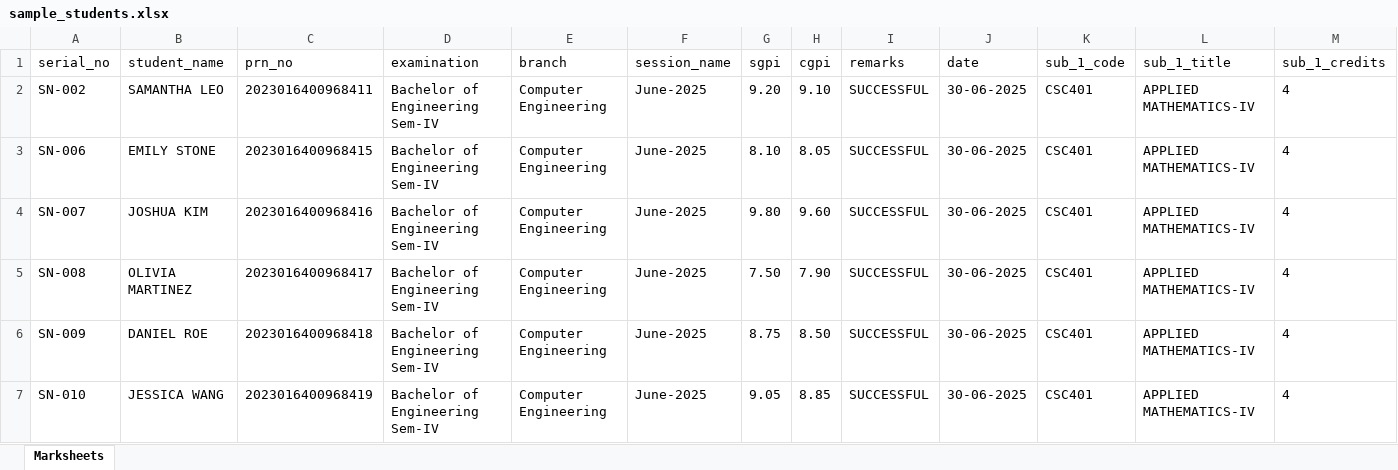
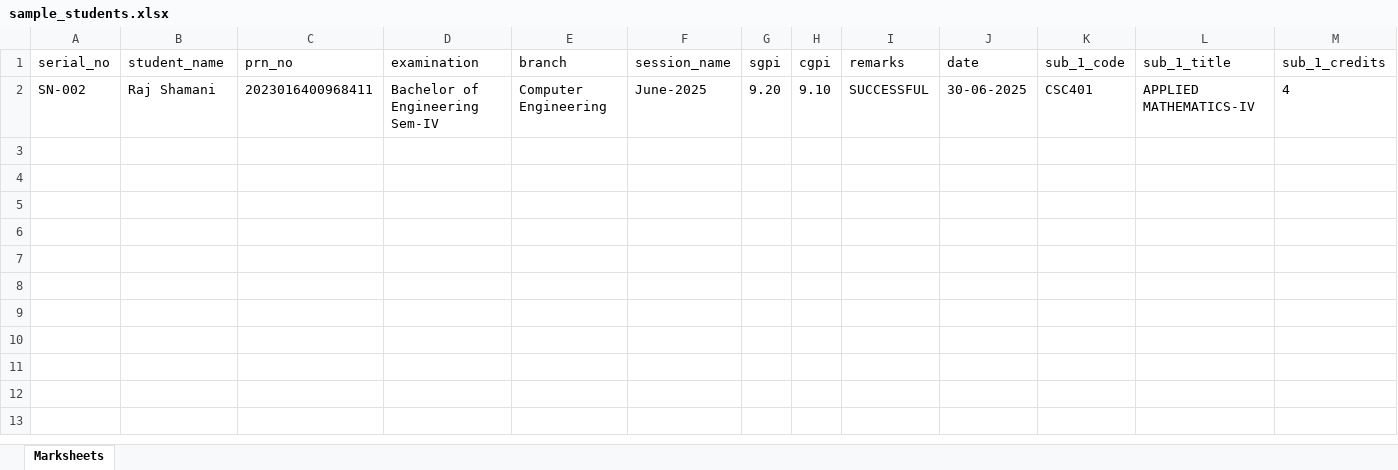
Before and after one commit to Jason3105/Authblock, an Excel workbook: public/sample_students.xlsx, sheet Marksheets, drawn as a sheet; only a part is shown; values as stored, in another font and other column widths than the file's, no borders; rows hold the shown columns only; the diff names each change by its address in the sheet, - before the commit and + after, or states it on an @@ line.

```diff
--- a/public/sample_students.xlsx (sheet Marksheets)
+++ b/public/sample_students.xlsx (sheet Marksheets)
-B2 (student_name): SAMANTHA LEO
+B2 (student_name): Raj Shamani
-row 3: SN-006 | EMILY STONE | 2023016400968415 | Bachelor of Engineering Sem-IV | Computer Engineering | June-2025 | 8.10 | 8.05 | SUCCESSFUL | 30-06-2025 | CSC401 | APPLIED MATHEMATICS-IV | 4
-row 4: SN-007 | JOSHUA KIM | 2023016400968416 | Bachelor of Engineering Sem-IV | Computer Engineering | June-2025 | 9.80 | 9.60 | SUCCESSFUL | 30-06-2025 | CSC401 | APPLIED MATHEMATICS-IV | 4
-row 5: SN-008 | OLIVIA MARTINEZ | 2023016400968417 | Bachelor of Engineering Sem-IV | Computer Engineering | June-2025 | 7.50 | 7.90 | SUCCESSFUL | 30-06-2025 | CSC401 | APPLIED MATHEMATICS-IV | 4
-row 6: SN-009 | DANIEL ROE | 2023016400968418 | Bachelor of Engineering Sem-IV | Computer Engineering | June-2025 | 8.75 | 8.50 | SUCCESSFUL | 30-06-2025 | CSC401 | APPLIED MATHEMATICS-IV | 4
-row 7: SN-010 | JESSICA WANG | 2023016400968419 | Bachelor of Engineering Sem-IV | Computer Engineering | June-2025 | 9.05 | 8.85 | SUCCESSFUL | 30-06-2025 | CSC401 | APPLIED MATHEMATICS-IV | 4
```
Also changed, not shown: 32 other files.
